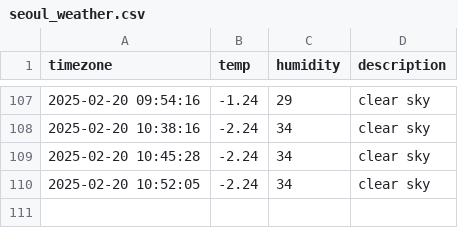
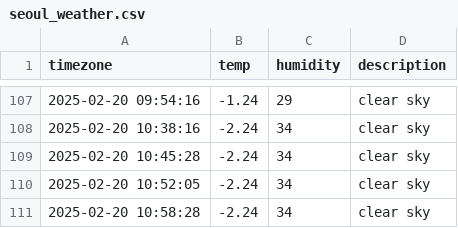
Before and after one commit to SungHee365/seoul_weather, a CSV file: seoul_weather.csv, drawn as a sheet; only a part is shown, gaps mark what is left out.

```diff
--- a/seoul_weather.csv
+++ b/seoul_weather.csv
@@ -110 +110,2 @@ timezone,temp,humidity,description
 2025-02-20 10:52:05,-2.24,34,clear sky
+2025-02-20 10:58:28,-2.24,34,clear sky
```
